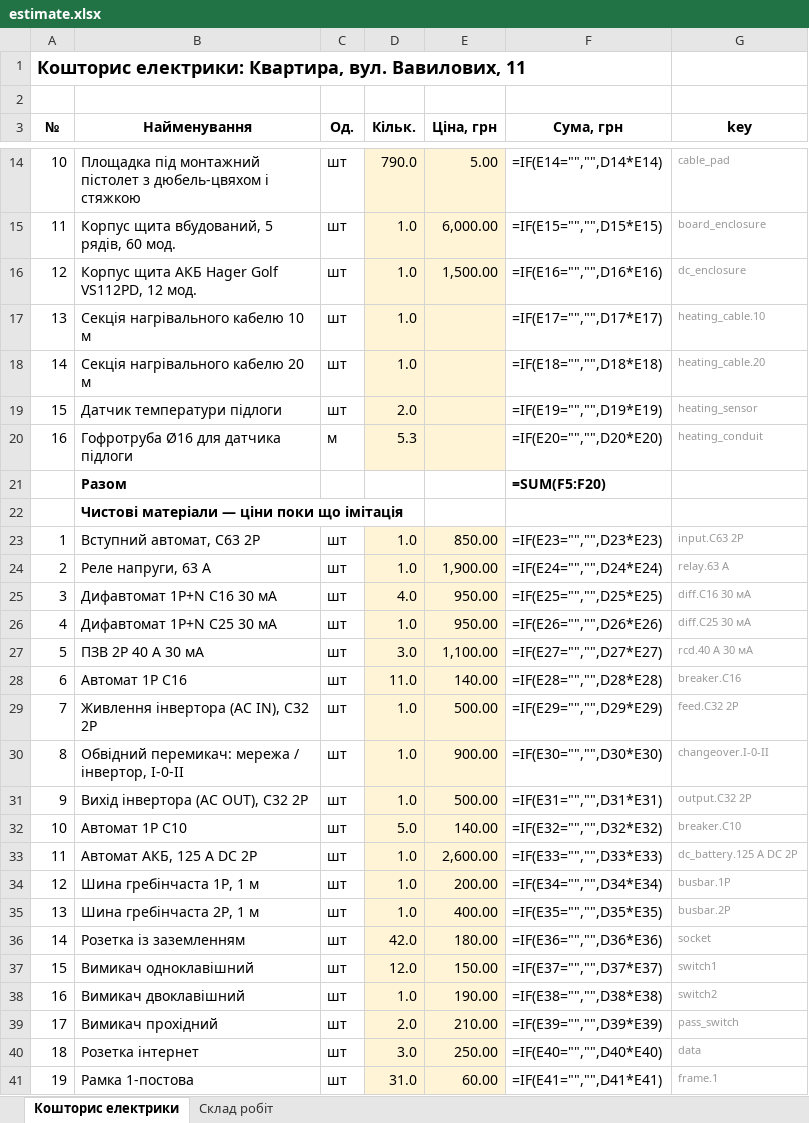
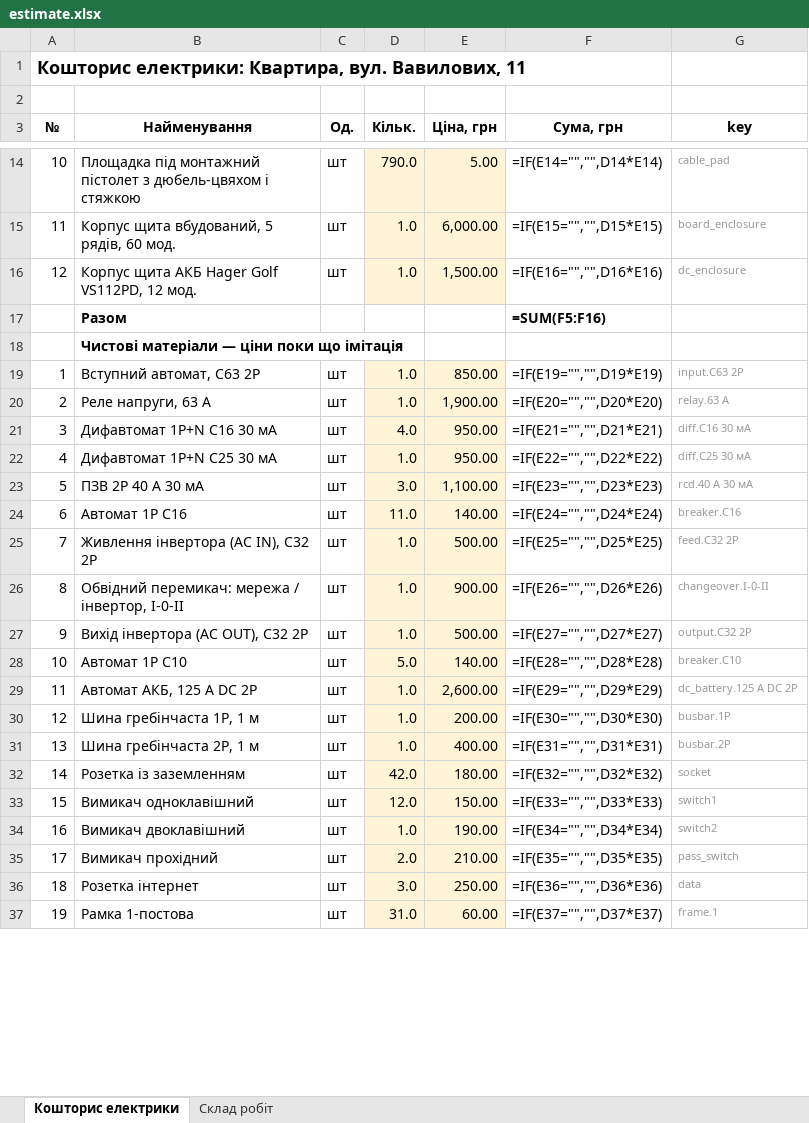
Before and after one commit to Coder801/floorplan-engine, an Excel workbook: projects/vavilovykh-11/out/estimate.xlsx, sheet Кошторис електрики, drawn as a sheet; only a part is shown, gaps mark what is left out; values as stored, in another font and other column widths than the file's, no borders; formulas without a stored value are shown as written; removed rows and columns are numbered as before the commit, all else as after; the diff covers the shown part only; the diff names each change by its address in the sheet, - before the commit and + after, or states it on an @@ line.

```diff
--- a/projects/vavilovykh-11/out/estimate.xlsx (sheet Кошторис електрики)
+++ b/projects/vavilovykh-11/out/estimate.xlsx (sheet Кошторис електрики)
-row 17: 13 | Секція нагрівального кабелю 10 м | шт | 1.0 |  | =IF(E17="","",D17*E17) | heating_cable.10
-row 18: 14 | Секція нагрівального кабелю 20 м | шт | 1.0 |  | =IF(E18="","",D18*E18) | heating_cable.20
-row 19: 15 | Датчик температури підлоги | шт | 2.0 |  | =IF(E19="","",D19*E19) | heating_sensor
-row 20: 16 | Гофротруба Ø16 для датчика підлоги | м | 5.3 |  | =IF(E20="","",D20*E20) | heating_conduit
-F17 (Сума, грн): =SUM(F5:F20)
+F17 (Сума, грн): =SUM(F5:F16)
-F19 (Сума, грн): =IF(E23="","",D23*E23)
+F19 (Сума, грн): =IF(E19="","",D19*E19)
-F20 (Сума, грн): =IF(E24="","",D24*E24)
+F20 (Сума, грн): =IF(E20="","",D20*E20)
-F21 (Сума, грн): =IF(E25="","",D25*E25)
+F21 (Сума, грн): =IF(E21="","",D21*E21)
-F22 (Сума, грн): =IF(E26="","",D26*E26)
+F22 (Сума, грн): =IF(E22="","",D22*E22)
-F23 (Сума, грн): =IF(E27="","",D27*E27)
+F23 (Сума, грн): =IF(E23="","",D23*E23)
-F24 (Сума, грн): =IF(E28="","",D28*E28)
+F24 (Сума, грн): =IF(E24="","",D24*E24)
-F25 (Сума, грн): =IF(E29="","",D29*E29)
+F25 (Сума, грн): =IF(E25="","",D25*E25)
-F26 (Сума, грн): =IF(E30="","",D30*E30)
+F26 (Сума, грн): =IF(E26="","",D26*E26)
-F27 (Сума, грн): =IF(E31="","",D31*E31)
+F27 (Сума, грн): =IF(E27="","",D27*E27)
-F28 (Сума, грн): =IF(E32="","",D32*E32)
+F28 (Сума, грн): =IF(E28="","",D28*E28)
-F29 (Сума, грн): =IF(E33="","",D33*E33)
+F29 (Сума, грн): =IF(E29="","",D29*E29)
-F30 (Сума, грн): =IF(E34="","",D34*E34)
+F30 (Сума, грн): =IF(E30="","",D30*E30)
-F31 (Сума, грн): =IF(E35="","",D35*E35)
+F31 (Сума, грн): =IF(E31="","",D31*E31)
-F32 (Сума, грн): =IF(E36="","",D36*E36)
+F32 (Сума, грн): =IF(E32="","",D32*E32)
-F33 (Сума, грн): =IF(E37="","",D37*E37)
+F33 (Сума, грн): =IF(E33="","",D33*E33)
-F34 (Сума, грн): =IF(E38="","",D38*E38)
+F34 (Сума, грн): =IF(E34="","",D34*E34)
-F35 (Сума, грн): =IF(E39="","",D39*E39)
+F35 (Сума, грн): =IF(E35="","",D35*E35)
-F36 (Сума, грн): =IF(E40="","",D40*E40)
+F36 (Сума, грн): =IF(E36="","",D36*E36)
-F37 (Сума, грн): =IF(E41="","",D41*E41)
+F37 (Сума, грн): =IF(E37="","",D37*E37)
```
Also changed, not shown: 1 removed row and 34 edited cells elsewhere in this sheet, sheet Склад робіт, projects/vavilovykh-11/out/plumbing-estimate.xlsx, 13 other files.
